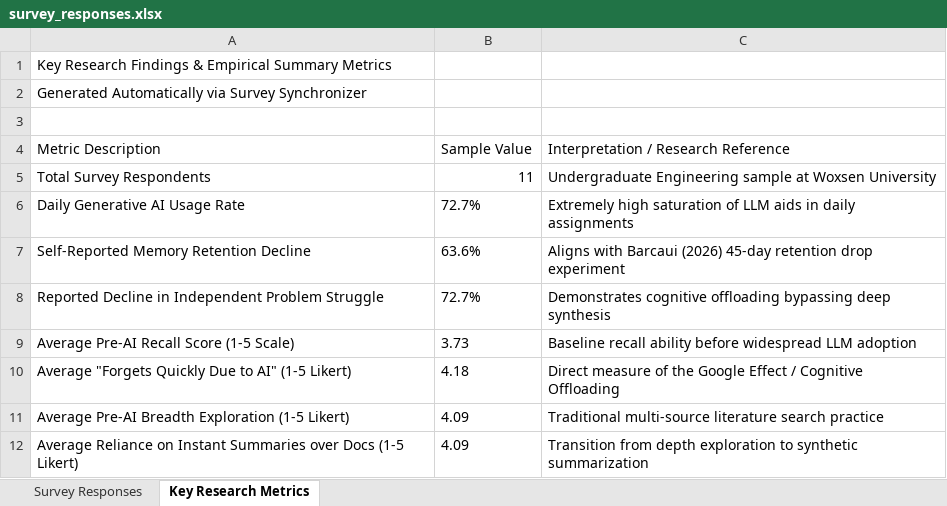
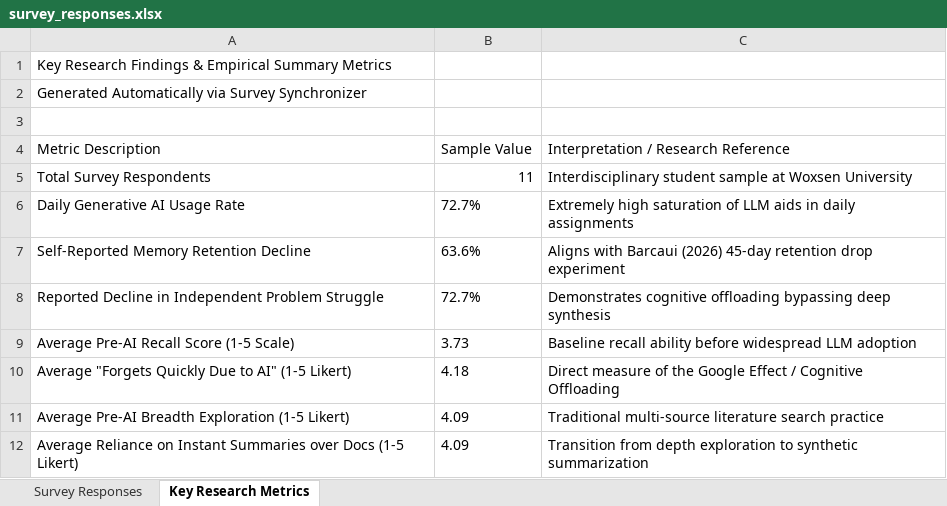
Before and after one commit to LuckyBunny1518/Technical-Writing, an Excel workbook: survey_responses.xlsx, sheet Key Research Metrics, drawn as a sheet; values as stored, in another font and other column widths than the file's, no borders; the diff names each change by its address in the sheet, - before the commit and + after, or states it on an @@ line.

```diff
--- a/survey_responses.xlsx (sheet Key Research Metrics)
+++ b/survey_responses.xlsx (sheet Key Research Metrics)
-C5: Undergraduate Engineering sample at…
+C5: Interdisciplinary student sample at…
```
Also changed, not shown: sheet Survey Responses, 5 other files.
